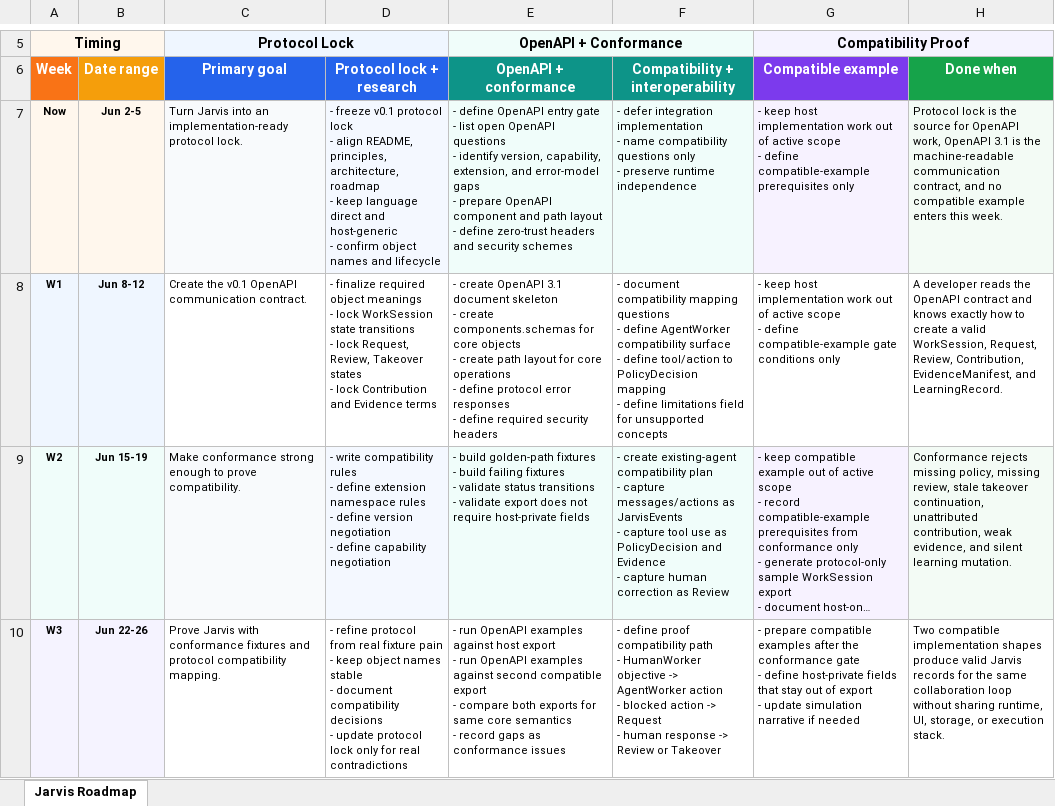
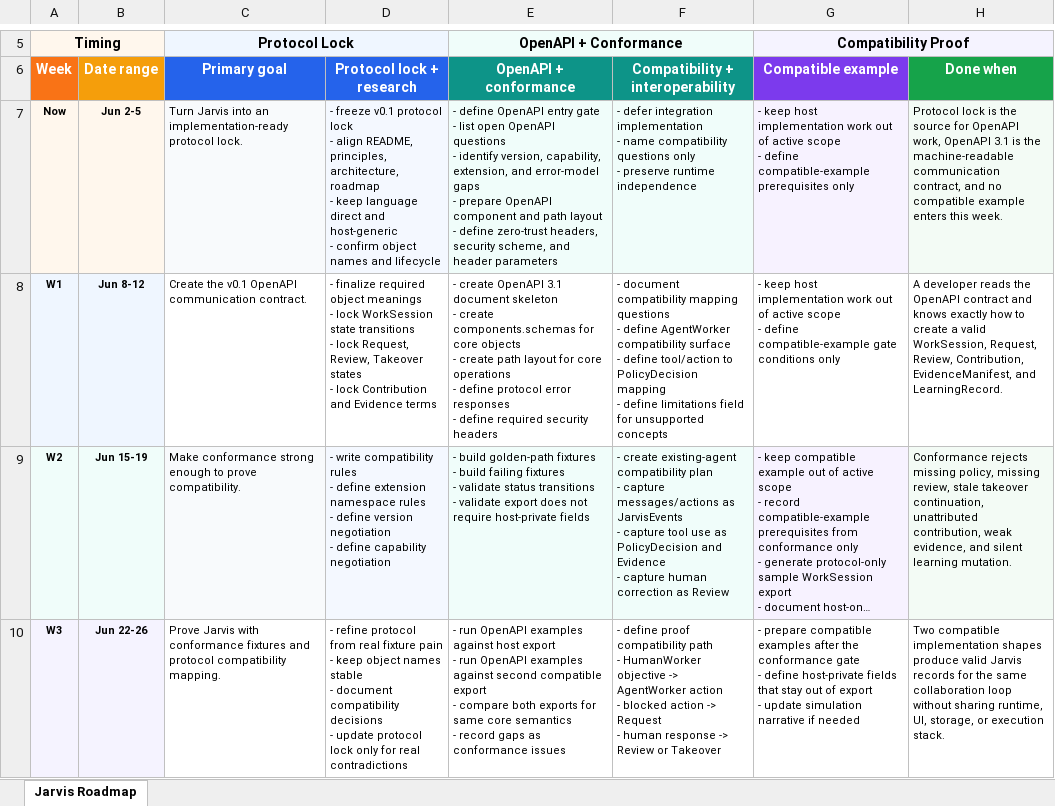
Before and after one commit to Flow-Research/jarvis, an Excel workbook: docs/planning/sheets/jarvis_roadmap.xlsx, sheet Jarvis Roadmap, drawn as a sheet; only a part is shown, gaps mark what is left out; long unchanged cells end in …; values as stored, in another font and other column widths than the file's, no borders; the diff names each change by its address in the sheet, - before the commit and + after, or states it on an @@ line.

Commit message:
tighten week 1 and week 2 protocol docs (#29)

```diff
--- a/docs/planning/sheets/jarvis_roadmap.xlsx (sheet Jarvis Roadmap)
+++ b/docs/planning/sheets/jarvis_roadmap.xlsx (sheet Jarvis Roadmap)
-E7 (OpenAPI + conformance): …define zero-trust headers and security schemes
+E7 (OpenAPI + conformance): …define zero-trust headers, security scheme, and header parameters
```
Also changed, not shown: 18 other files.
